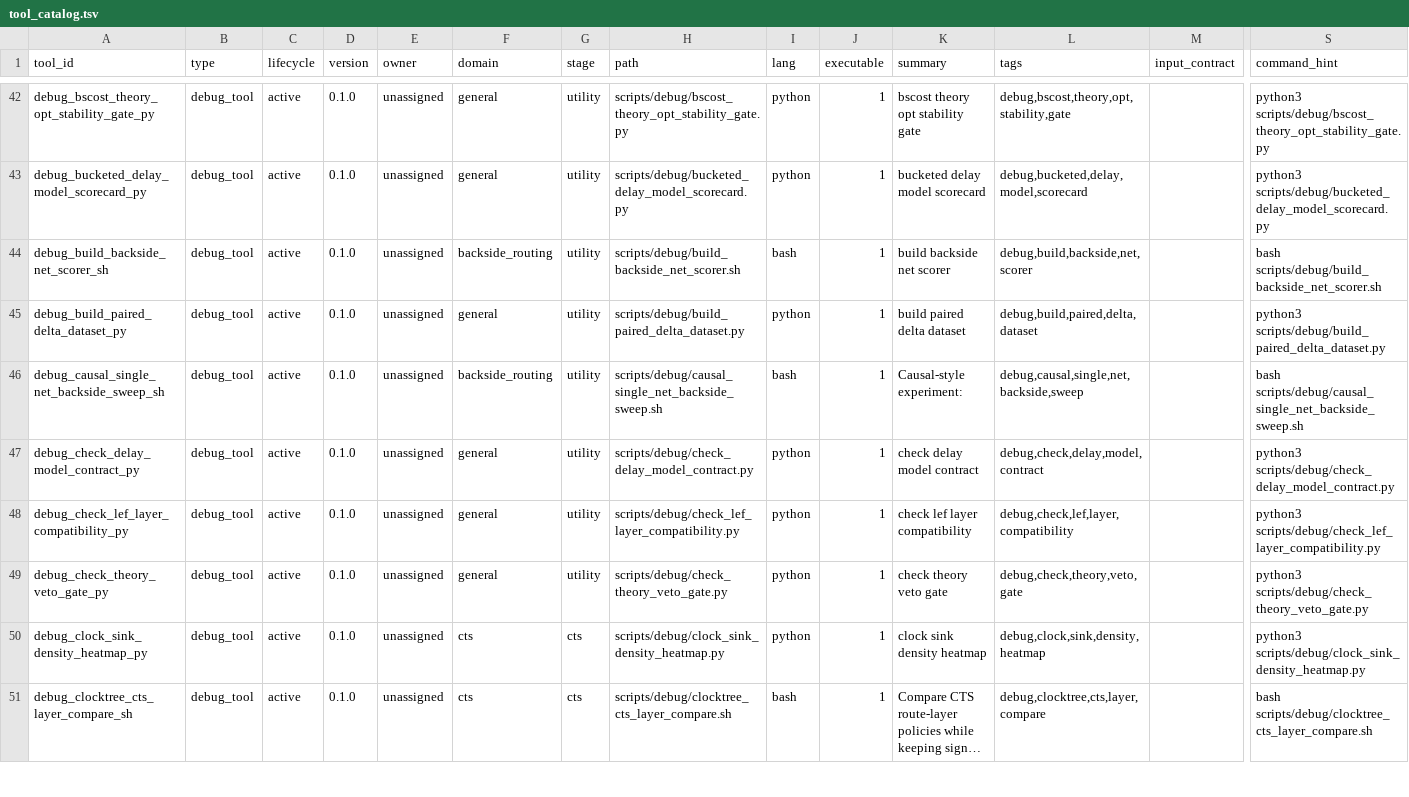
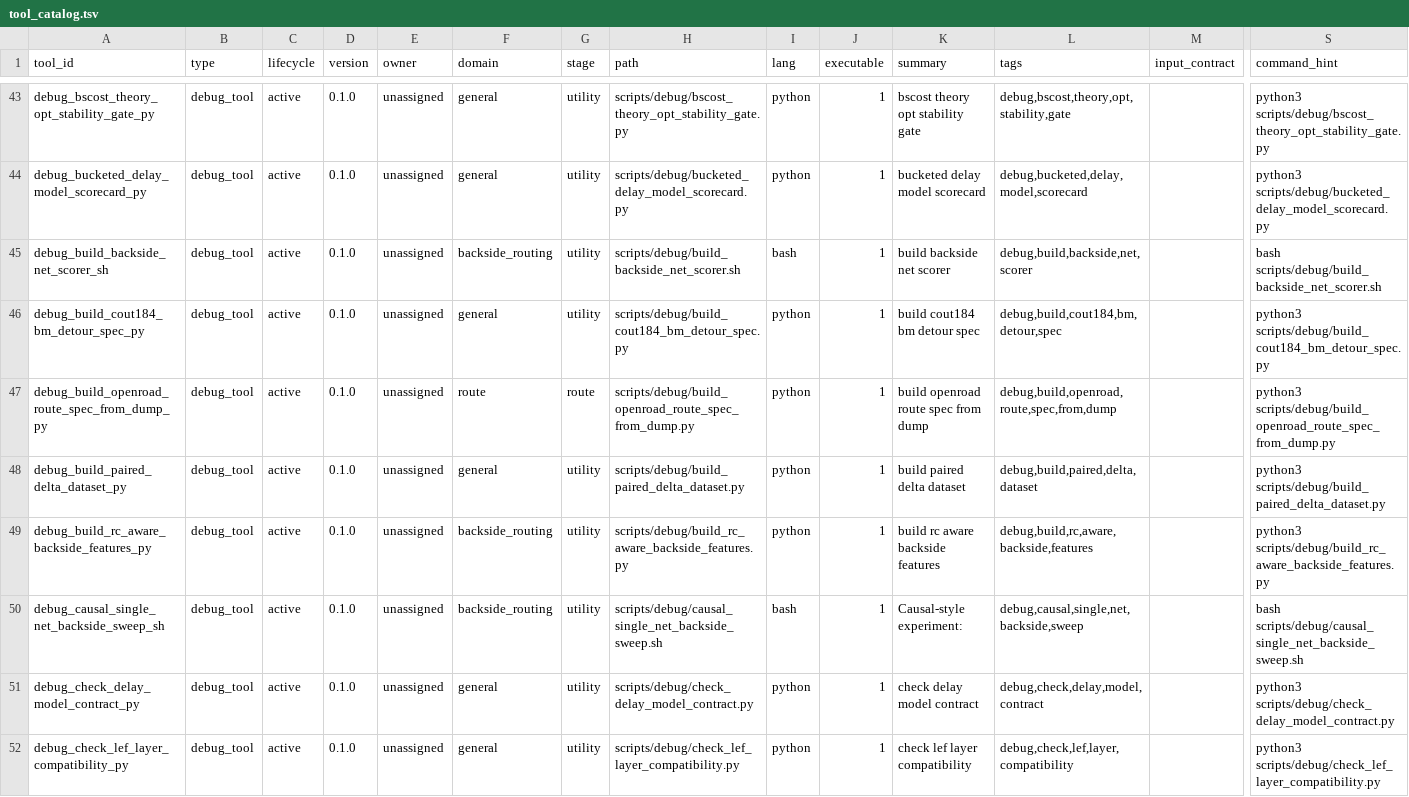
Before and after one commit to Mr-Fang-VLSI/EDAgent, a TSV file: docs/tool_registry/tool_catalog.tsv, drawn as a sheet; only a part is shown, gaps mark what is left out; the shorter side is filled out with more unchanged rows; long unchanged cells end in …; rows hold the shown columns only; the diff covers the shown part only; the diff names each change by its address in the sheet, - before the commit and + after, or states it on an @@ line.

```diff
--- a/docs/tool_registry/tool_catalog.tsv
+++ b/docs/tool_registry/tool_catalog.tsv
+row 46: debug_build_cout184_bm_detour_spec_py | debug_tool | active | 0.1.0 | unassigned | general | utility | scripts/debug/build_cout184_bm_detour_spec.py | python | 1 | build cout184 bm detour spec | debug,build,cout184,bm,detour,spec |  | python3 scripts/debug/build_cout184_bm_detour_spec.py
+row 47: debug_build_openroad_route_spec_from_dump_py | debug_tool | active | 0.1.0 | unassigned | route | route | scripts/debug/build_openroad_route_spec_from_dump.py | python | 1 | build openroad route spec from dump | debug,build,openroad,route,spec,from,dump |  | python3 scripts/debug/build_openroad_route_spec_from_dump.py
+row 49: debug_build_rc_aware_backside_features_py | debug_tool | active | 0.1.0 | unassigned | backside_routing | utility | scripts/debug/build_rc_aware_backside_features.py | python | 1 | build rc aware backside features | debug,build,rc,aware,backside,features |  | python3 scripts/debug/build_rc_aware_backside_features.py
```
Also changed, not shown: 8 added rows elsewhere in this file, docs/tool_registry/tool_metadata.tsv, skills/00_SKILL_SYSTEM_MANIFEST.tsv, 52 other files.
